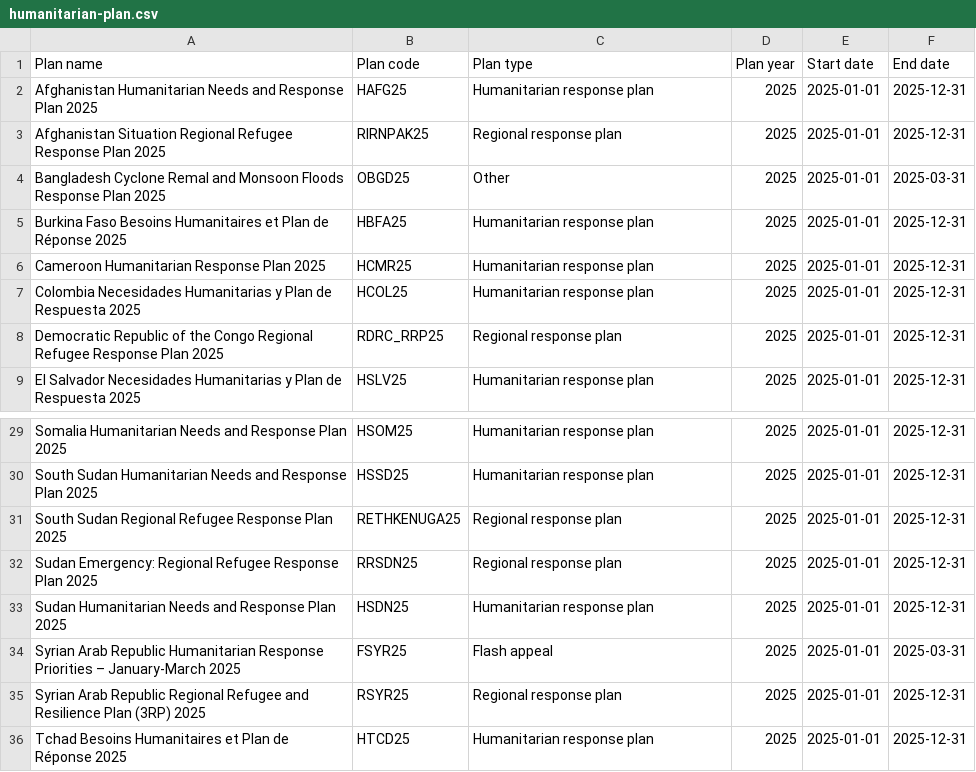
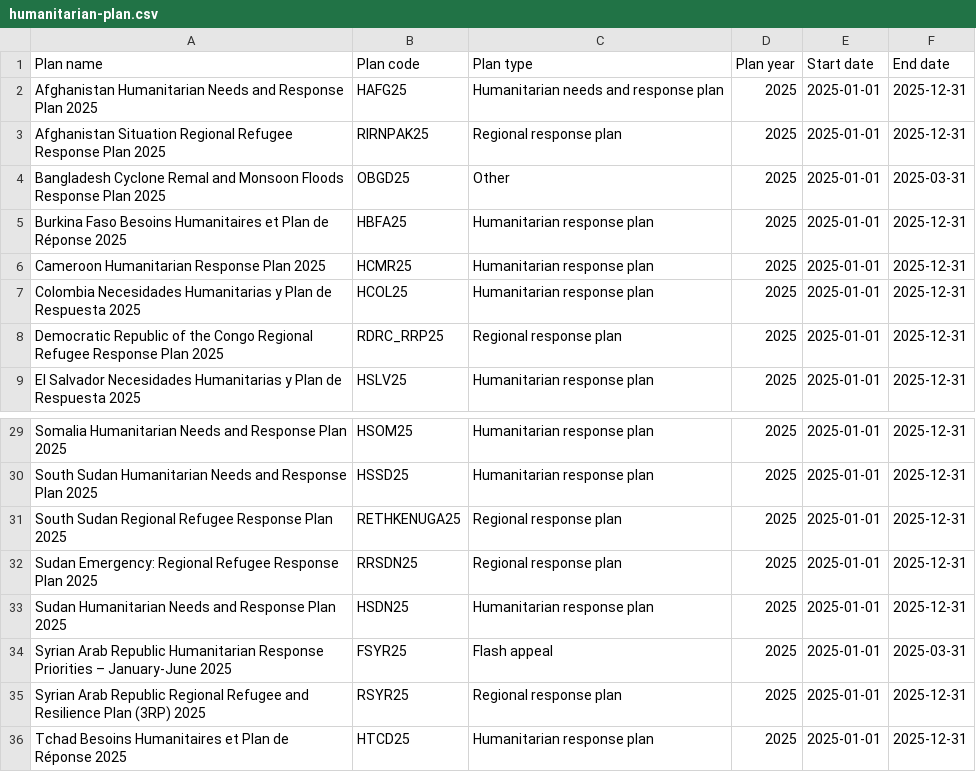
Before and after one commit to codeforIATI/humanitarian-plan-codelist, a CSV file: humanitarian-plan.csv, drawn as a sheet; only a part is shown, gaps mark what is left out.

Commit message:
deploy: adf0262c8f6f882ea9f8d209d723d747a1350cd5

```diff
--- a/humanitarian-plan.csv
+++ b/humanitarian-plan.csv
@@ -1,3 +1,3 @@
 Plan name,Plan code,Plan type,Plan year,Start date,End date
-Afghanistan Humanitarian Needs and Response Plan 2025,HAFG25,Humanitarian response plan,2025,2025-01-01,2025-12-31
+Afghanistan Humanitarian Needs and Response Plan 2025,HAFG25,Humanitarian needs and response plan,2025,2025-01-01,2025-12-31
 Afghanistan Situation Regional Refugee Response Plan 2025,RIRNPAK25,Regional response plan,2025,2025-01-01,2025-12-31
@@ -33,3 +33,3 @@ Sudan Emergency: Regional Refugee Response Plan 2025,RRSDN25,Regional response p
 Sudan Humanitarian Needs and Response Plan 2025,HSDN25,Humanitarian response plan,2025,2025-01-01,2025-12-31
-Syrian Arab Republic Humanitarian Response Priorities – January-March 2025,FSYR25,Flash appeal,2025,2025-01-01,2025-03-31
+Syrian Arab Republic Humanitarian Response Priorities – January-June 2025,FSYR25,Flash appeal,2025,2025-01-01,2025-03-31
 Syrian Arab Republic Regional Refugee and Resilience Plan (3RP) 2025,RSYR25,Regional response plan,2025,2025-01-01,2025-12-31
```
